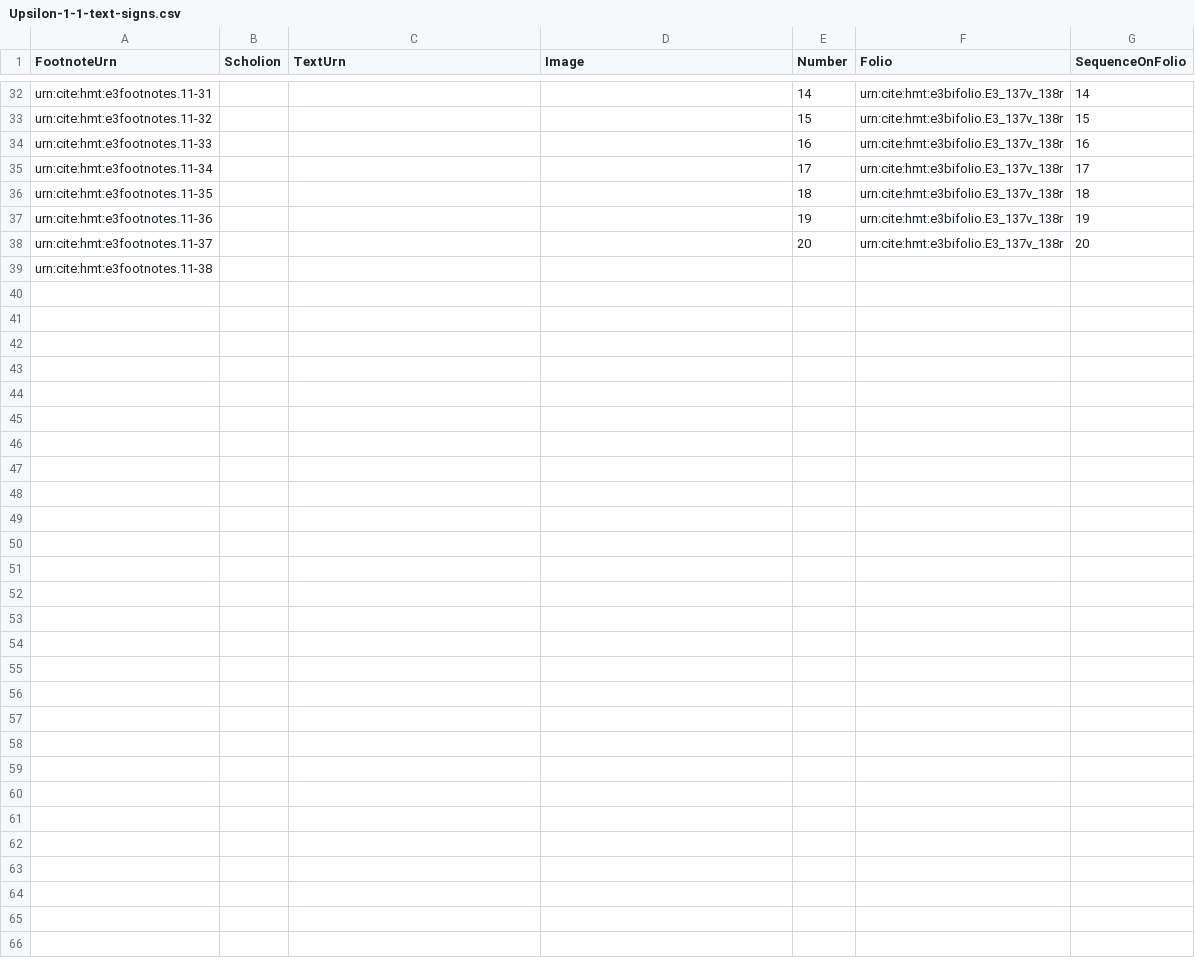
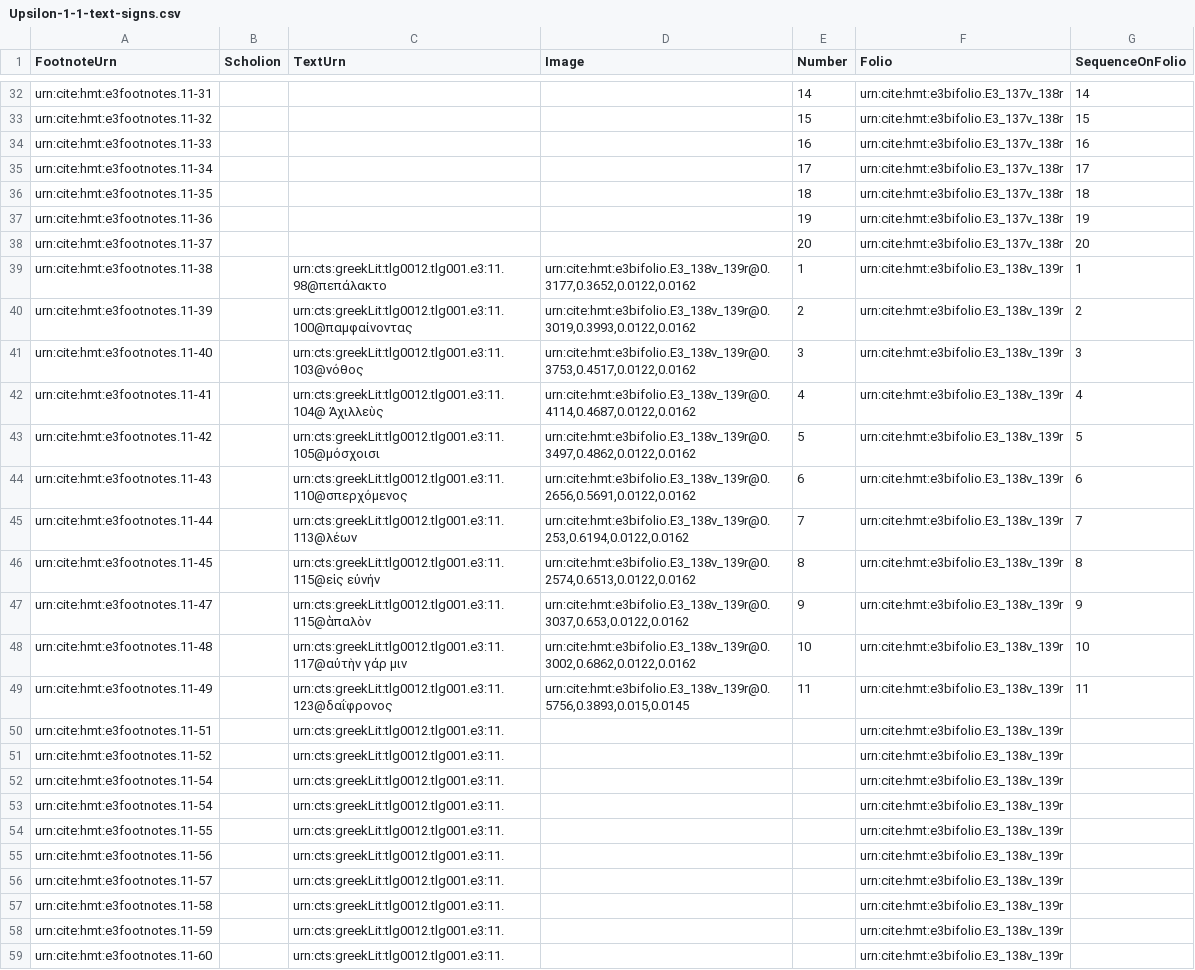
Before and after one commit to HCMID/closed-hmt-iliad11, a CSV file: Collections/data/Upsilon-1-1-text-signs.csv, drawn as a sheet; only a part is shown, gaps mark what is left out.

Commit message:
Update Upsilon-1-1-text-signs.csv

```diff
--- a/Collections/data/Upsilon-1-1-text-signs.csv
+++ b/Collections/data/Upsilon-1-1-text-signs.csv
@@ -38,2 +38,22 @@ urn:cite:hmt:e3footnotes.11-36,,,,19,urn:cite:hmt:e3bifolio.E3_137v_138r,19
 urn:cite:hmt:e3footnotes.11-37,,,,20,urn:cite:hmt:e3bifolio.E3_137v_138r,20
-urn:cite:hmt:e3footnotes.11-38,,,,,,
+urn:cite:hmt:e3footnotes.11-38,,urn:cts:greekLit:tlg0012.tlg001.e3:11.98@πεπάλακτο,"urn:cite:hmt:e3bifolio.E3_138v_139r@0.3177,0.3652,0.0122,0.0162",1,urn:cite:hmt:e3bifolio.E3_138v_139r,1
+urn:cite:hmt:e3footnotes.11-39,,urn:cts:greekLit:tlg0012.tlg001.e3:11.100@παμφαίνοντας,"urn:cite:hmt:e3bifolio.E3_138v_139r@0.3019,0.3993,0.0122,0.0162",2,urn:cite:hmt:e3bifolio.E3_138v_139r,2
+urn:cite:hmt:e3footnotes.11-40,,urn:cts:greekLit:tlg0012.tlg001.e3:11.103@νόθος,"urn:cite:hmt:e3bifolio.E3_138v_139r@0.3753,0.4517,0.0122,0.0162",3,urn:cite:hmt:e3bifolio.E3_138v_139r,3
+urn:cite:hmt:e3footnotes.11-41,,urn:cts:greekLit:tlg0012.tlg001.e3:11.104@ Ἀχιλλεὺς,"urn:cite:hmt:e3bifolio.E3_138v_139r@0.4114,0.4687,0.0122,0.0162",4,urn:cite:hmt:e3bifolio.E3_138v_139r,4
+urn:cite:hmt:e3footnotes.11-42,,urn:cts:greekLit:tlg0012.tlg001.e3:11.105@μόσχοισι,"urn:cite:hmt:e3bifolio.E3_138v_139r@0.3497,0.4862,0.0122,0.0162",5,urn:cite:hmt:e3bifolio.E3_138v_139r,5
+urn:cite:hmt:e3footnotes.11-43,,urn:cts:greekLit:tlg0012.tlg001.e3:11.110@σπερχόμενος,"urn:cite:hmt:e3bifolio.E3_138v_139r@0.2656,0.5691,0.0122,0.0162",6,urn:cite:hmt:e3bifolio.E3_138v_139r,6
+urn:cite:hmt:e3footnotes.11-44,,urn:cts:greekLit:tlg0012.tlg001.e3:11.113@λέων,"urn:cite:hmt:e3bifolio.E3_138v_139r@0.253,0.6194,0.0122,0.0162",7,urn:cite:hmt:e3bifolio.E3_138v_139r,7
+urn:cite:hmt:e3footnotes.11-45,,urn:cts:greekLit:tlg0012.tlg001.e3:11.115@εἰς εὐνήν,"urn:cite:hmt:e3bifolio.E3_138v_139r@0.2574,0.6513,0.0122,0.0162",8,urn:cite:hmt:e3bifolio.E3_138v_139r,8
+urn:cite:hmt:e3footnotes.11-47,,urn:cts:greekLit:tlg0012.tlg001.e3:11.115@ἁπαλὸν,"urn:cite:hmt:e3bifolio.E3_138v_139r@0.3037,0.653,0.0122,0.0162",9,urn:cite:hmt:e3bifolio.E3_138v_139r,9
+urn:cite:hmt:e3footnotes.11-48,,urn:cts:greekLit:tlg0012.tlg001.e3:11.117@αὐτὴν γάρ μιν,"urn:cite:hmt:e3bifolio.E3_138v_139r@0.3002,0.6862,0.0122,0.0162",10,urn:cite:hmt:e3bifolio.E3_138v_139r,10
+urn:cite:hmt:e3footnotes.11-49,,urn:cts:greekLit:tlg0012.tlg001.e3:11.123@δαΐφρονος,"urn:cite:hmt:e3bifolio.E3_138v_139r@0.5756,0.3893,0.015,0.0145",11,urn:cite:hmt:e3bifolio.E3_138v_139r,11
+urn:cite:hmt:e3footnotes.11-51,,urn:cts:greekLit:tlg0012.tlg001.e3:11.,"",,urn:cite:hmt:e3bifolio.E3_138v_139r,
+urn:cite:hmt:e3footnotes.11-52,,urn:cts:greekLit:tlg0012.tlg001.e3:11.,"",,urn:cite:hmt:e3bifolio.E3_138v_139r,
+urn:cite:hmt:e3footnotes.11-54,,urn:cts:greekLit:tlg0012.tlg001.e3:11.,"",,urn:cite:hmt:e3bifolio.E3_138v_139r,
+urn:cite:hmt:e3footnotes.11-54,,urn:cts:greekLit:tlg0012.tlg001.e3:11.,"",,urn:cite:hmt:e3bifolio.E3_138v_139r,
+urn:cite:hmt:e3footnotes.11-55,,urn:cts:greekLit:tlg0012.tlg001.e3:11.,"",,urn:cite:hmt:e3bifolio.E3_138v_139r,
+urn:cite:hmt:e3footnotes.11-56,,urn:cts:greekLit:tlg0012.tlg001.e3:11.,"",,urn:cite:hmt:e3bifolio.E3_138v_139r,
+urn:cite:hmt:e3footnotes.11-57,,urn:cts:greekLit:tlg0012.tlg001.e3:11.,"",,urn:cite:hmt:e3bifolio.E3_138v_139r,
+urn:cite:hmt:e3footnotes.11-58,,urn:cts:greekLit:tlg0012.tlg001.e3:11.,"",,urn:cite:hmt:e3bifolio.E3_138v_139r,
+urn:cite:hmt:e3footnotes.11-59,,urn:cts:greekLit:tlg0012.tlg001.e3:11.,"",,urn:cite:hmt:e3bifolio.E3_138v_139r,
+urn:cite:hmt:e3footnotes.11-60,,urn:cts:greekLit:tlg0012.tlg001.e3:11.,"",,urn:cite:hmt:e3bifolio.E3_138v_139r,
```
